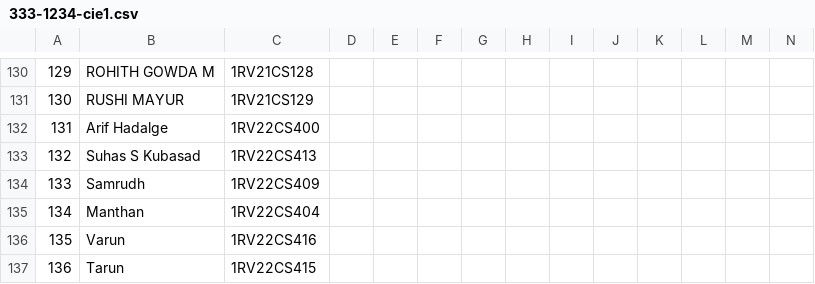
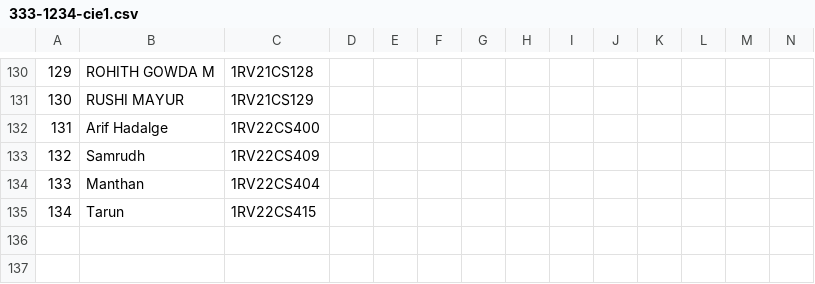
Before and after one commit to NeeleshRao/Student-Performance-Analyzer, a CSV file: Teacher/static/samples/333-1234-cie1.csv, drawn as a sheet; only a part is shown, gaps mark what is left out; removed rows and columns are numbered as before the commit, all else as after; rows hold the shown columns only; the diff names each change by its address in the sheet, - before the commit and + after, or states it on an @@ line.

```diff
--- a/Teacher/static/samples/333-1234-cie1.csv
+++ b/Teacher/static/samples/333-1234-cie1.csv
-row 133: 132 | Suhas S Kubasad | 1RV22CS413
@@ column A renumbered from row 133 down @@
-row 136: 135 | Varun | 1RV22CS416
```
Also changed, not shown: Given DMS Demo/21CS36 students list BC.csv, Teacher/static/samples/333-1234-EL.csv, 4 other files.
